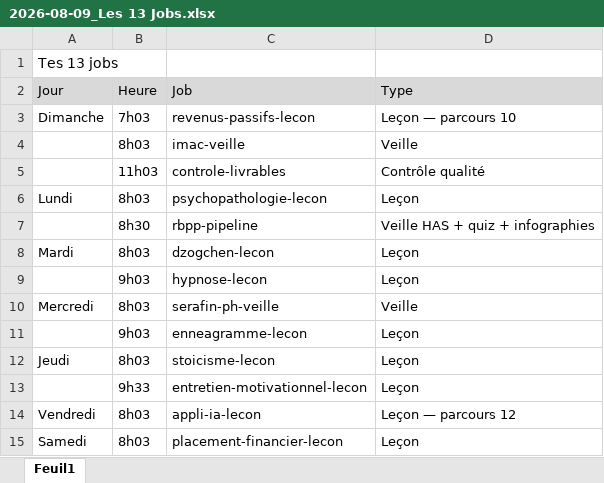
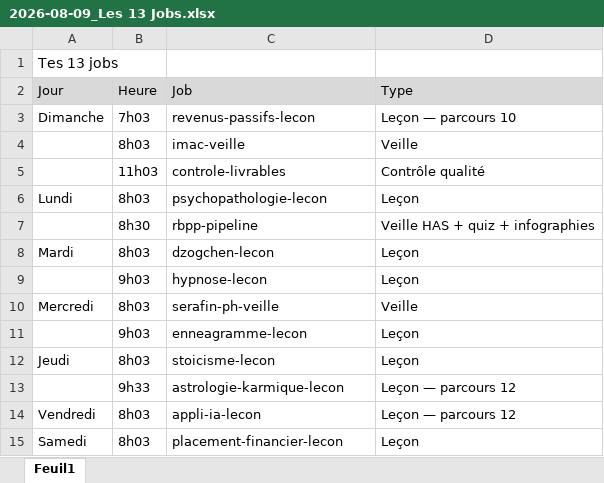
Before and after one commit to RicoBSJ/claude-travail-livrables, an Excel workbook: livrables/documents/2026-08-09_Les 13 Jobs.xlsx, sheet Feuil1, drawn as a sheet; values as stored, in another font and other column widths than the file's, no borders; removed rows and columns are numbered as before the commit, all else as after; the diff names each change by its address in the sheet, - before the commit and + after, or states it on an @@ line.

```diff
--- a/livrables/documents/2026-08-09_Les 13 Jobs.xlsx (sheet Feuil1)
+++ b/livrables/documents/2026-08-09_Les 13 Jobs.xlsx (sheet Feuil1)
-row 13:  | 9h33 | entretien-motivationnel-lecon | Leçon
+row 13:  | 9h33 | astrologie-karmique-lecon | Leçon — parcours 12
```
